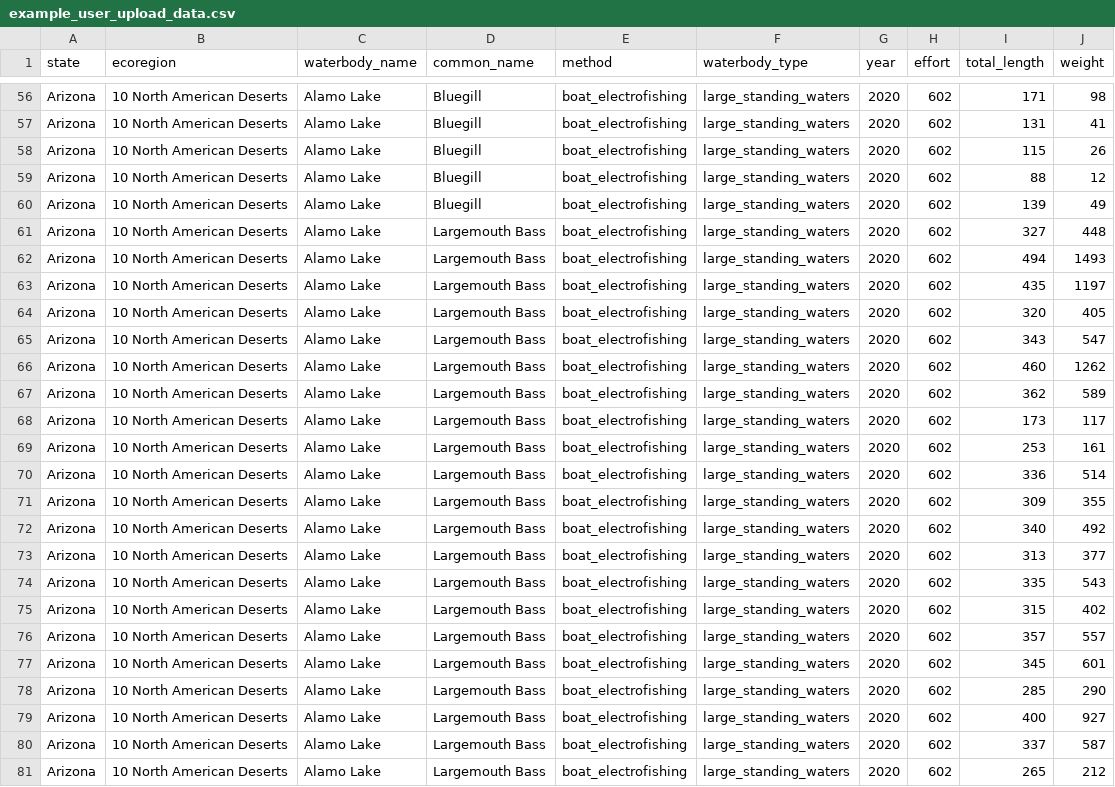
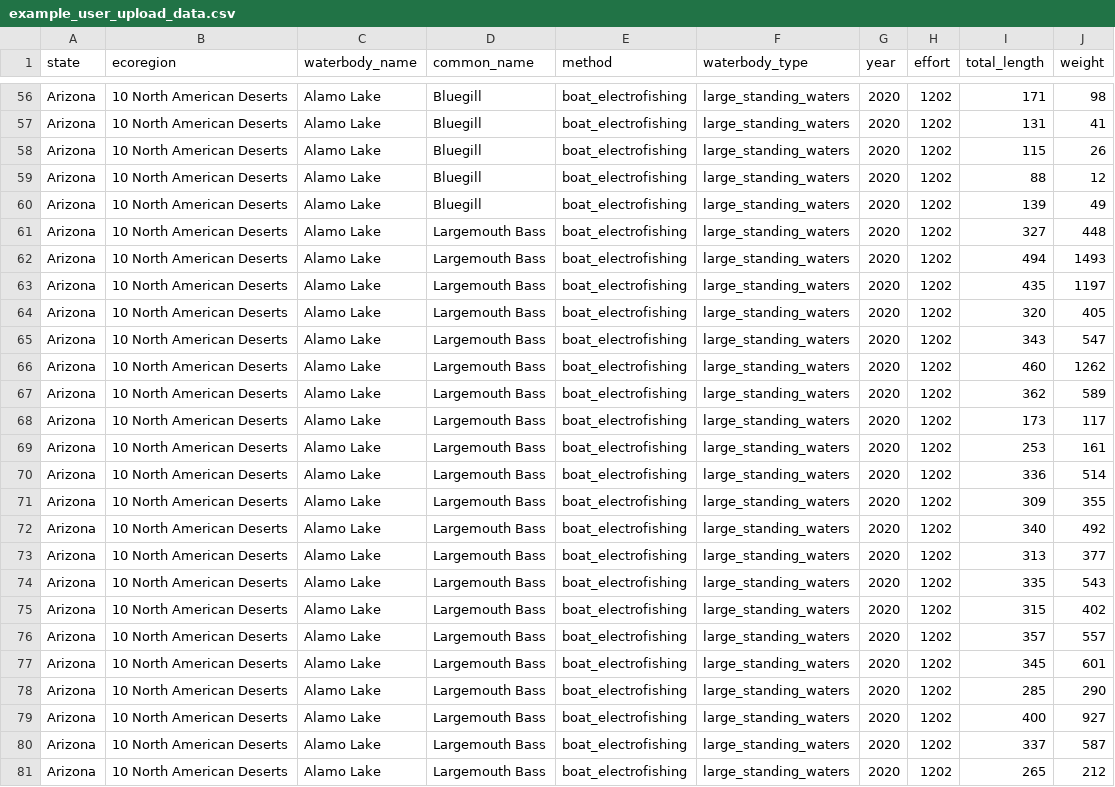
Before and after one commit to cct-datascience/AFS_database_code, a CSV file: app/example_user_upload_data.csv, drawn as a sheet; only a part is shown, gaps mark what is left out; the diff covers the shown part only; the diff names each change by its address in the sheet, - before the commit and + after, or states it on an @@ line.

```diff
--- a/app/example_user_upload_data.csv
+++ b/app/example_user_upload_data.csv
-H56:H81 (effort): 602
+H56:H81 (effort): 1202
```
Also changed, not shown: 54 edited cells elsewhere in this file.
